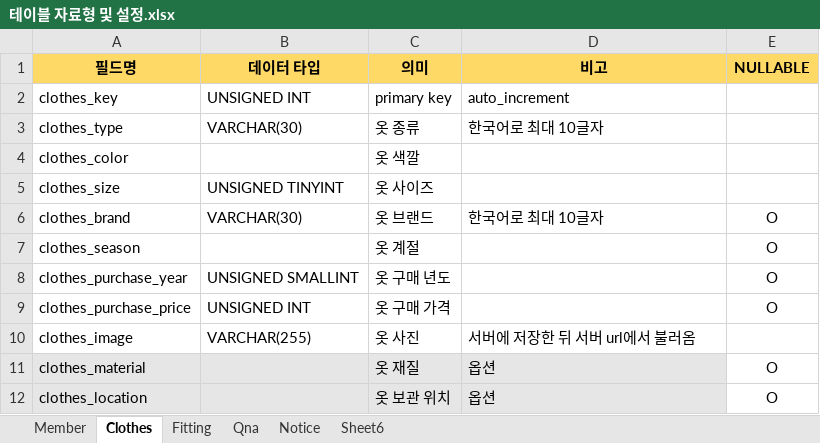
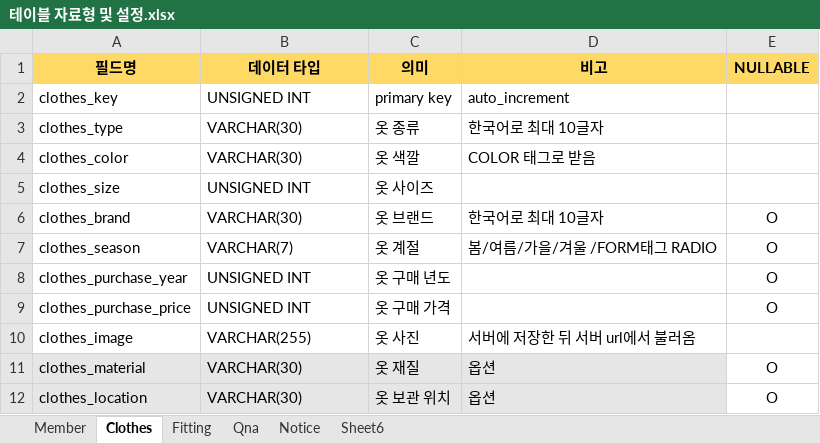
Before and after one commit to alenjb/project_MyCloset, an Excel workbook: 데이터 테이블/테이블 자료형 및 설정.xlsx, sheet Clothes, drawn as a sheet; values as stored, in another font and other column widths than the file's, no borders; the diff names each change by its address in the sheet, - before the commit and + after, or states it on an @@ line.

```diff
--- a/데이터 테이블/테이블 자료형 및 설정.xlsx (sheet Clothes)
+++ b/데이터 테이블/테이블 자료형 및 설정.xlsx (sheet Clothes)
-B4 (데이터 타입): (empty)
+B4 (데이터 타입): VARCHAR(30)
-D4 (비고): (empty)
+D4 (비고): COLOR 태그로 받음
-B5 (데이터 타입): UNSIGNED TINYINT
+B5 (데이터 타입): UNSIGNED INT
-B7 (데이터 타입): (empty)
+B7 (데이터 타입): VARCHAR(7)
-D7 (비고): (empty)
+D7 (비고): 봄/여름/가을/겨울 /FORM태그 RADIO
-B8 (데이터 타입): UNSIGNED SMALLINT
+B8 (데이터 타입): UNSIGNED INT
-B11:B12 (데이터 타입): (empty)
+B11:B12 (데이터 타입): VARCHAR(30)
```
Also changed, not shown: sheet Member, sheet Qna, sheet Sheet6, sheet Fitting, sheet Notice, 개발일정/개발일정.xlsx, 1 other file.
